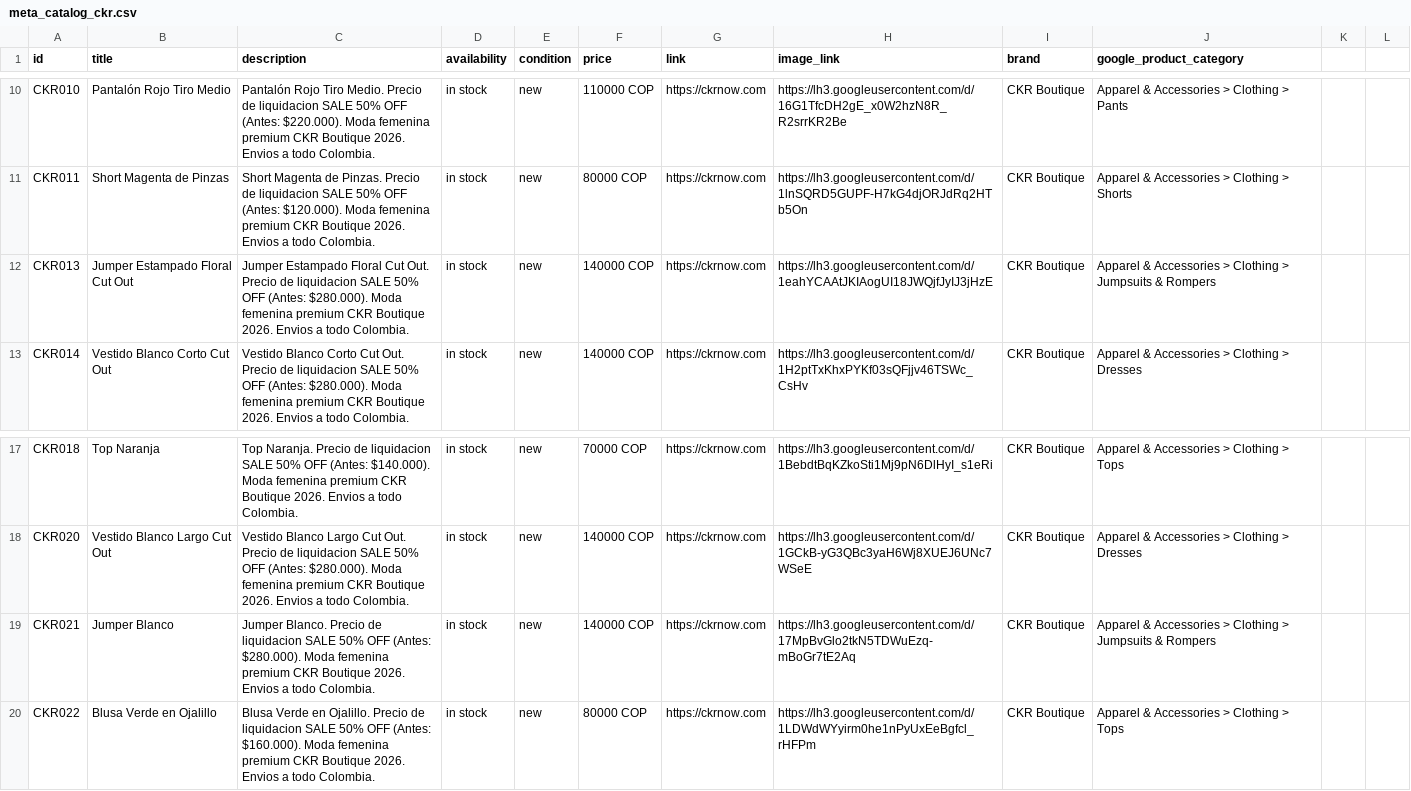
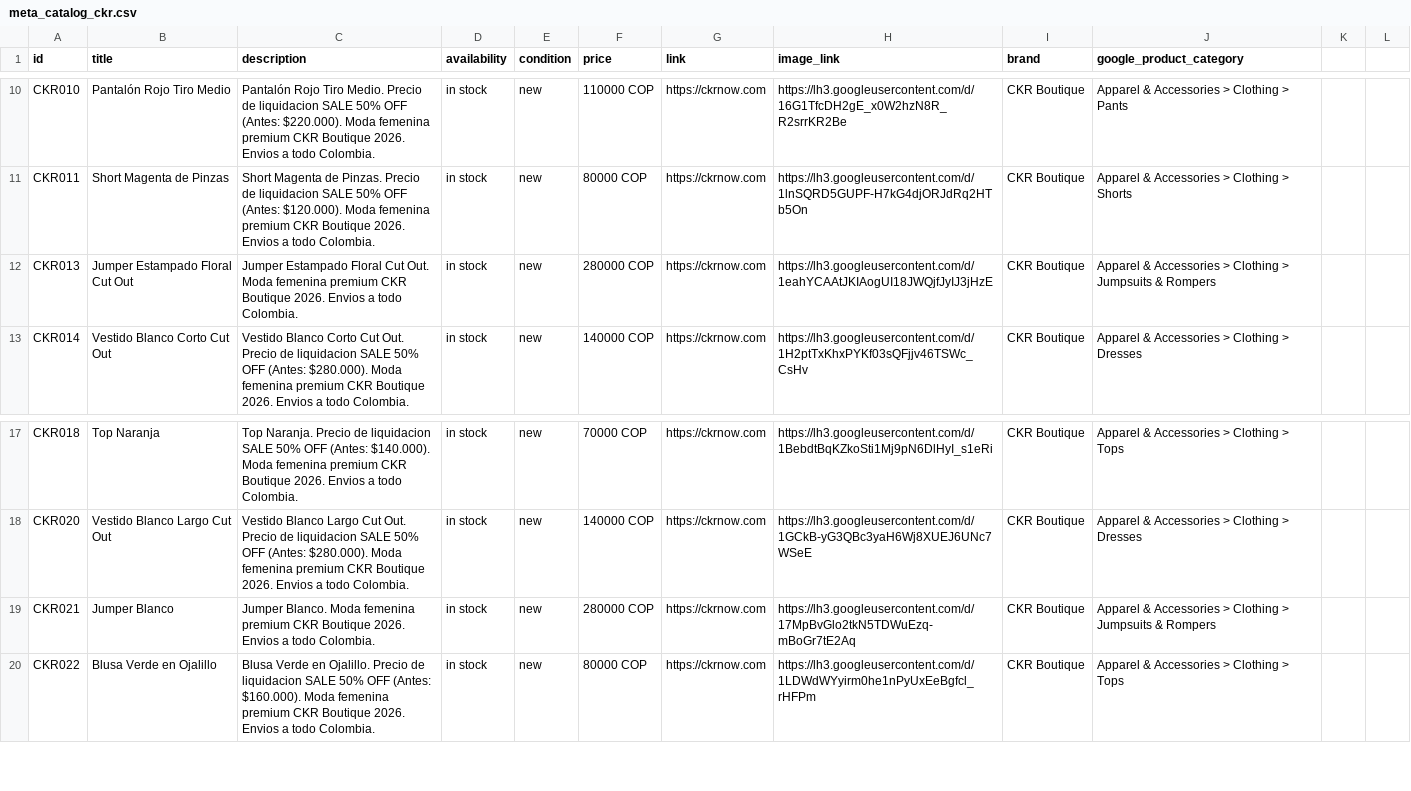
Before and after one commit to alvapas75-afk/ckrnow-website, a CSV file: meta_catalog_ckr.csv, drawn as a sheet; only a part is shown, gaps mark what is left out.

```diff
--- a/meta_catalog_ckr.csv
+++ b/meta_catalog_ckr.csv
@@ -11,3 +11,3 @@ CKR010,Pantalón Rojo Tiro Medio,Pantalón Rojo Tiro Medio. Precio de liquidacio
 CKR011,Short Magenta de Pinzas,Short Magenta de Pinzas. Precio de liquidacion SALE 50% OFF (Antes: $120.000). Moda femenina premium CKR Boutique 2026. Envios a todo Colombia.,in stock,new,80000 COP,https://ckrnow.com,https://lh3.googleusercontent.com/d/1lnSQRD5GUPF-H7kG4djORJdRq2HTb5On,CKR Boutique,Apparel & Accessories > Clothing > Shorts
-CKR013,Jumper Estampado Floral Cut Out,Jumper Estampado Floral Cut Out. Precio de liquidacion SALE 50% OFF (Antes: $280.000). Moda femenina premium CKR Boutique 2026. Envios a todo Colombia.,in stock,new,140000 COP,https://ckrnow.com,https://lh3.googleusercontent.com/d/1eahYCAAtJKIAogUI18JWQjfJyIJ3jHzE,CKR Boutique,Apparel & Accessories > Clothing > Jumpsuits & Rompers
+CKR013,Jumper Estampado Floral Cut Out,Jumper Estampado Floral Cut Out. Moda femenina premium CKR Boutique 2026. Envios a todo Colombia.,in stock,new,280000 COP,https://ckrnow.com,https://lh3.googleusercontent.com/d/1eahYCAAtJKIAogUI18JWQjfJyIJ3jHzE,CKR Boutique,Apparel & Accessories > Clothing > Jumpsuits & Rompers
 CKR014,Vestido Blanco Corto Cut Out,Vestido Blanco Corto Cut Out. Precio de liquidacion SALE 50% OFF (Antes: $280.000). Moda femenina premium CKR Boutique 2026. Envios a todo Colombia.,in stock,new,140000 COP,https://ckrnow.com,https://lh3.googleusercontent.com/d/1H2ptTxKhxPYKf03sQFjjv46TSWc_CsHv,CKR Boutique,Apparel & Accessories > Clothing > Dresses
@@ -18,3 +18,3 @@ CKR018,Top Naranja,Top Naranja. Precio de liquidacion SALE 50% OFF (Antes: $140.
 CKR020,Vestido Blanco Largo Cut Out,Vestido Blanco Largo Cut Out. Precio de liquidacion SALE 50% OFF (Antes: $280.000). Moda femenina premium CKR Boutique 2026. Envios a todo Colombia.,in stock,new,140000 COP,https://ckrnow.com,https://lh3.googleusercontent.com/d/1GCkB-yG3QBc3yaH6Wj8XUEJ6UNc7WSeE,CKR Boutique,Apparel & Accessories > Clothing > Dresses
-CKR021,Jumper Blanco,Jumper Blanco. Precio de liquidacion SALE 50% OFF (Antes: $280.000). Moda femenina premium CKR Boutique 2026. Envios a todo Colombia.,in stock,new,140000 COP,https://ckrnow.com,https://lh3.googleusercontent.com/d/17MpBvGlo2tkN5TDWuEzq-mBoGr7tE2Aq,CKR Boutique,Apparel & Accessories > Clothing > Jumpsuits & Rompers
+CKR021,Jumper Blanco,Jumper Blanco. Moda femenina premium CKR Boutique 2026. Envios a todo Colombia.,in stock,new,280000 COP,https://ckrnow.com,https://lh3.googleusercontent.com/d/17MpBvGlo2tkN5TDWuEzq-mBoGr7tE2Aq,CKR Boutique,Apparel & Accessories > Clothing > Jumpsuits & Rompers
 CKR022,Blusa Verde en Ojalillo,Blusa Verde en Ojalillo. Precio de liquidacion SALE 50% OFF (Antes: $160.000). Moda femenina premium CKR Boutique 2026. Envios a todo Colombia.,in stock,new,80000 COP,https://ckrnow.com,https://lh3.googleusercontent.com/d/1LDWdWYyirm0he1nPyUxEeBgfcl_rHFPm,CKR Boutique,Apparel & Accessories > Clothing > Tops
```
Also changed, not shown: 2 other files.
